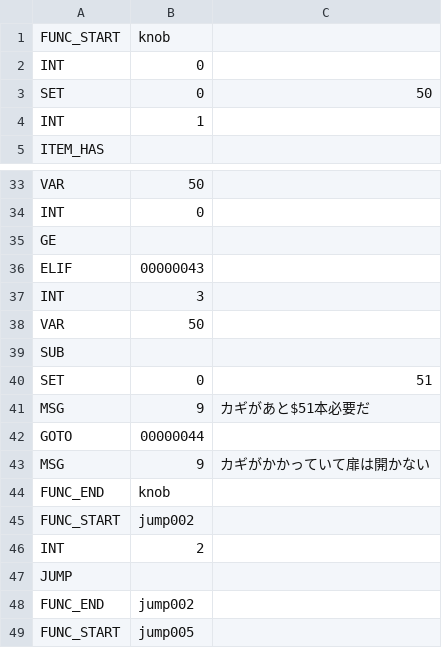
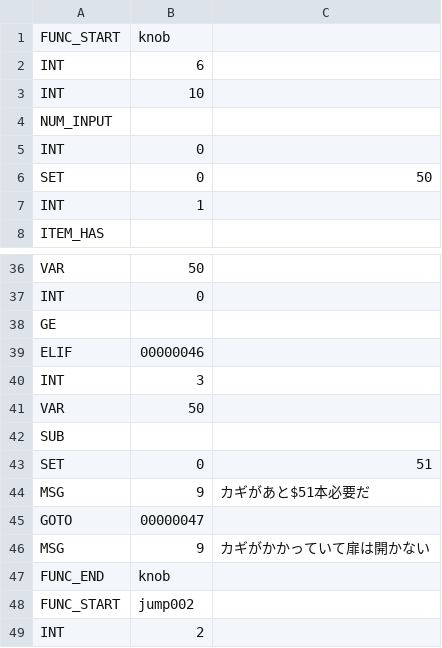
Before and after one commit to syun77/EscEditor6, a CSV file: assets/data/scene001/001.csv, drawn as a sheet; only a part is shown, gaps mark what is left out; the shorter side is filled out with more unchanged rows; the diff covers the shown part only.

```diff
--- a/assets/data/scene001/001.csv
+++ b/assets/data/scene001/001.csv
@@ -1,2 +1,5 @@
 FUNC_START,knob
+INT,6
+INT,10
+NUM_INPUT
 INT,0
@@ -35,3 +38,3 @@ INT,0
 GE
-ELIF,00000043
+ELIF,00000046
 INT,3
@@ -41,3 +44,3 @@ SET,0,51
 MSG,9,カギがあと$51本必要だ
-GOTO,00000044
+GOTO,00000047
 MSG,9,カギがかかっていて扉は開かない
```
Also changed, not shown: 8 edited cells elsewhere in this file, 7 other files.
